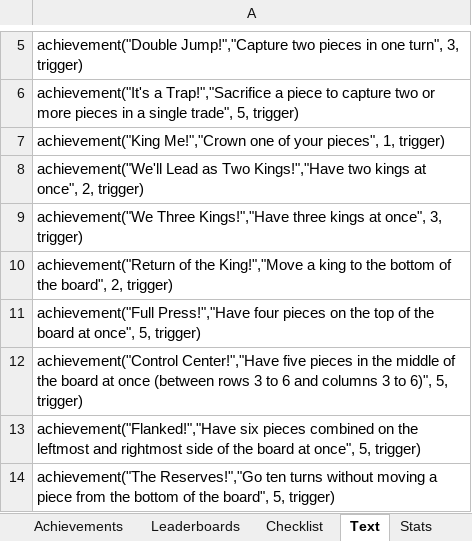
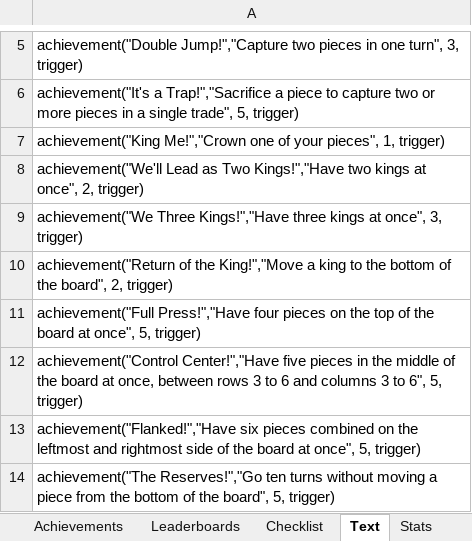
Before and after one commit to Etron-RA/RetroAchievements, an Excel workbook: My Sets/Checkers (Fairchild Channel F)/Checkers - Plan.xlsx, sheet Text, drawn as a sheet; only a part is shown, gaps mark what is left out; values as stored, in another font and other column widths than the file's, no borders; the diff names each change by its address in the sheet, - before the commit and + after, or states it on an @@ line.

```diff
--- a/My Sets/Checkers (Fairchild Channel F)/Checkers - Plan.xlsx (sheet Text)
+++ b/My Sets/Checkers (Fairchild Channel F)/Checkers - Plan.xlsx (sheet Text)
-A12: …board at once (between rows 3 to 6 and columns 3 to 6)", 5, trigger)
+A12: …board at once, between rows 3 to 6 and columns 3 to 6", 5, trigger)
```
Also changed, not shown: sheet Leaderboards, sheet Checklist, sheet Achievements, 1 other file.
